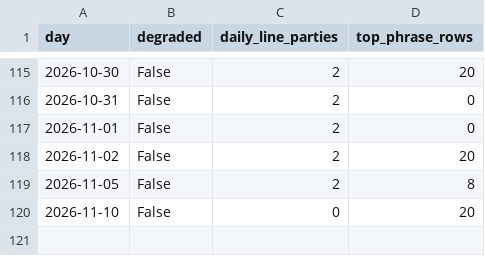
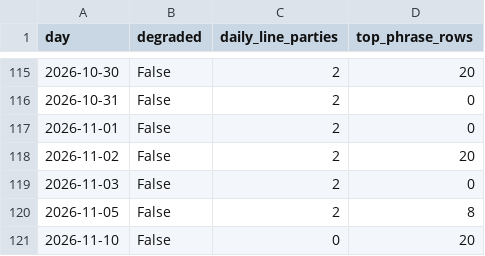
Before and after one commit to mlawsonking/onscript, a CSV file: site/public/api/v1/days.csv, drawn as a sheet; only a part is shown, gaps mark what is left out.

Commit message:
data: assemble 2026-11-11

```diff
--- a/site/public/api/v1/days.csv
+++ b/site/public/api/v1/days.csv
@@ -118,2 +118,3 @@ day,degraded,daily_line_parties,top_phrase_rows
 2026-11-02,False,2,20
+2026-11-03,False,2,0
 2026-11-05,False,2,8
```
Also changed, not shown: site/public/api/v1/exports/days.csv, 28 other files.
